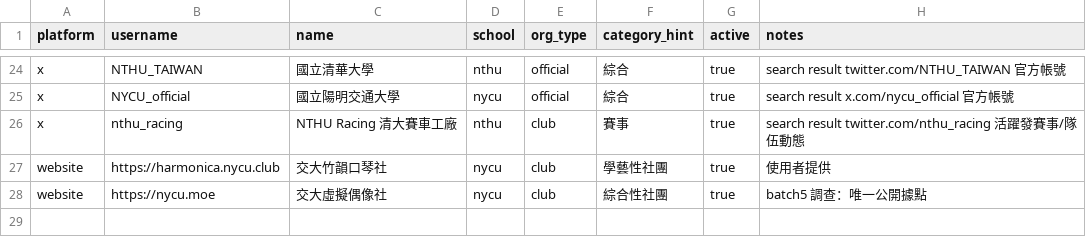
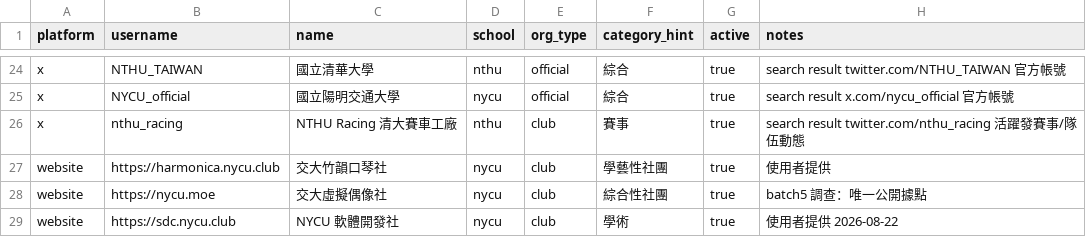
Before and after one commit to skyhong2002/chumei, a CSV file: data/sources/social_accounts.csv, drawn as a sheet; only a part is shown, gaps mark what is left out.

```diff
--- a/data/sources/social_accounts.csv
+++ b/data/sources/social_accounts.csv
@@ -28 +28,2 @@ website,https://harmonica.nycu.club,交大竹韻口琴社,nycu,club,學藝性社
 website,https://nycu.moe,交大虛擬偶像社,nycu,club,綜合性社團,true,batch5 調查：唯一公開據點
+website,https://sdc.nycu.club,NYCU 軟體開發社,nycu,club,學術,true,使用者提供 2026-08-22
```
